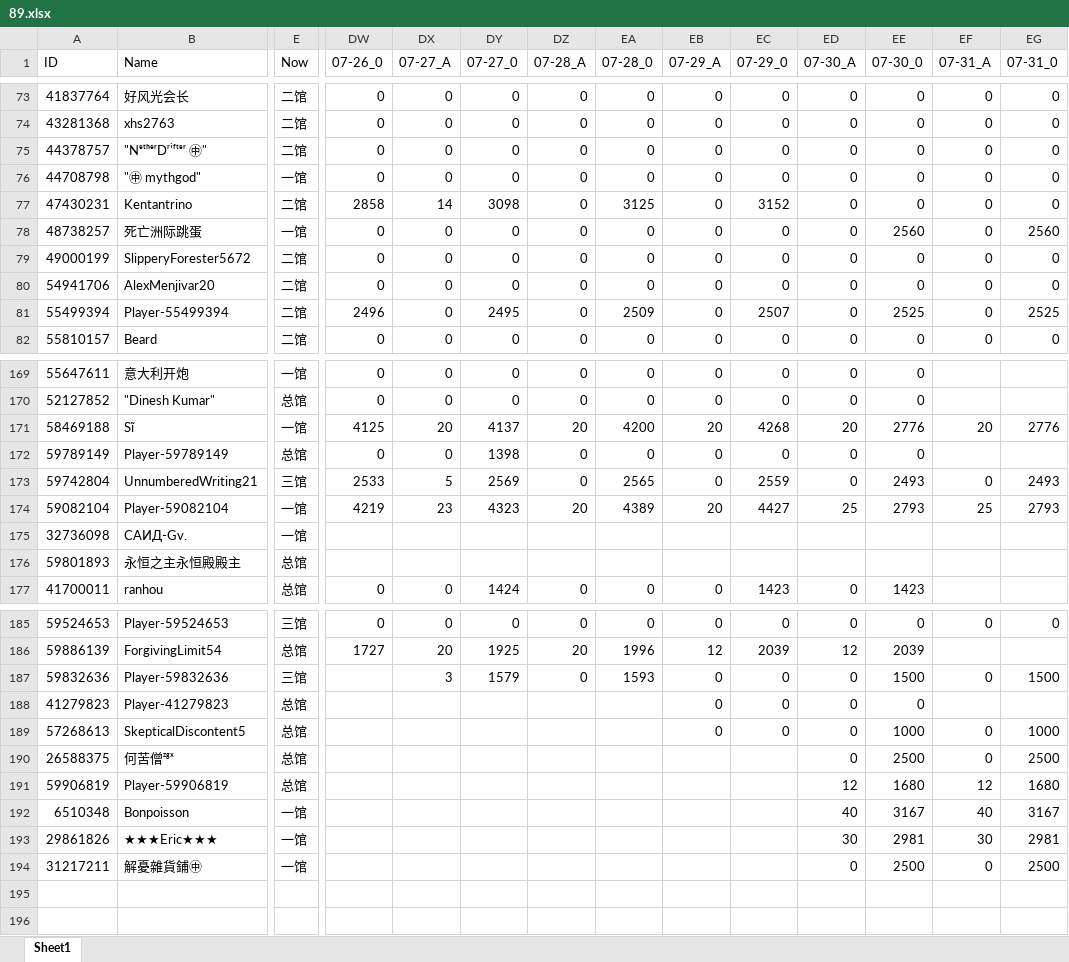
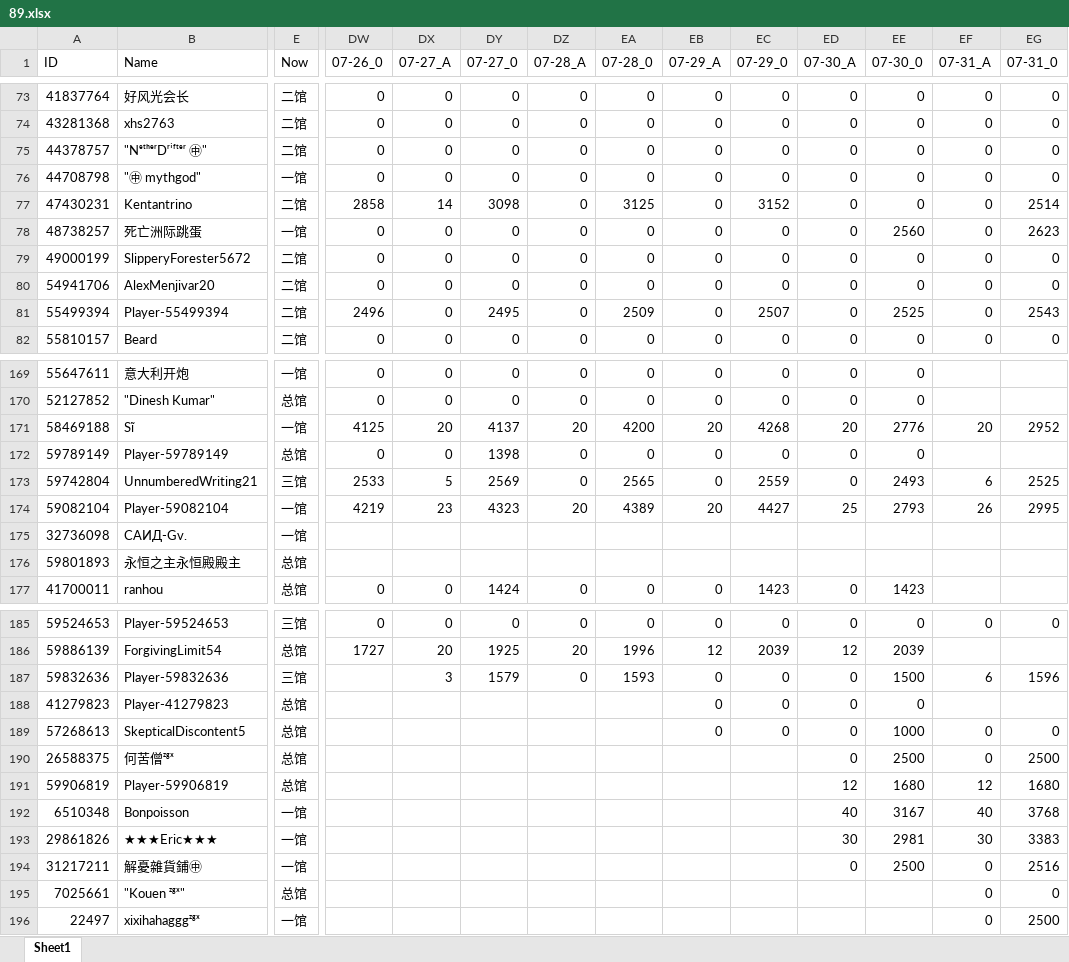
Before and after one commit to CTWYouYu/ZGX_Public, an Excel workbook: Season_Attack/89.xlsx, sheet Sheet1, drawn as a sheet; only a part is shown, gaps mark what is left out; values as stored, in another font and other column widths than the file's, no cell formats; rows hold the shown columns only; the diff covers the shown part only; the diff names each change by its address in the sheet, - before the commit and + after, or states it on an @@ line.

```diff
--- a/Season_Attack/89.xlsx (sheet Sheet1)
+++ b/Season_Attack/89.xlsx (sheet Sheet1)
-EG77 (07-31_0): 0
+EG77 (07-31_0): 2514
-EG78 (07-31_0): 2560
+EG78 (07-31_0): 2623
-EG81 (07-31_0): 2525
+EG81 (07-31_0): 2543
-EG171 (07-31_0): 2776
+EG171 (07-31_0): 2952
-EF173 (07-31_A): 0
+EF173 (07-31_A): 6
-EG173 (07-31_0): 2493
+EG173 (07-31_0): 2525
-EF174 (07-31_A): 25
+EF174 (07-31_A): 26
-EG174 (07-31_0): 2793
+EG174 (07-31_0): 2995
-EF187 (07-31_A): 0
+EF187 (07-31_A): 6
-EG187 (07-31_0): 1500
+EG187 (07-31_0): 1596
-EG189 (07-31_0): 1000
+EG189 (07-31_0): 0
-EG192 (07-31_0): 3167
+EG192 (07-31_0): 3768
-EG193 (07-31_0): 2981
+EG193 (07-31_0): 3383
-EG194 (07-31_0): 2500
+EG194 (07-31_0): 2516
+row 195: 7025661 | "Kouen ᶻᵍˣ" | 总馆 |  |  |  |  |  |  |  |  |  | 0 | 0
+row 196: 22497 | xixihahagggᶻᵍˣ | 一馆 |  |  |  |  |  |  |  |  |  | 0 | 2500
```
Also changed, not shown: 44 edited cells elsewhere in this sheet, cell formats, Season_Trophies/81.xlsx, Season_Trophies/82.xlsx, 7 other files.
